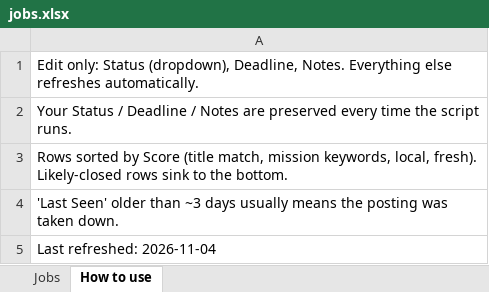
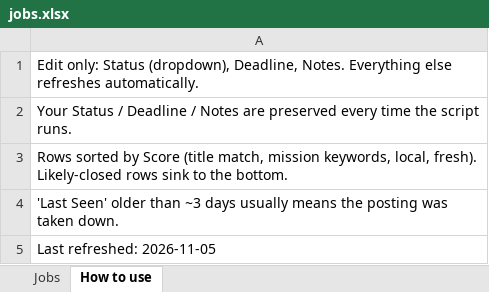
Before and after one commit to uglybeanie/job-tracker, an Excel workbook: jobs.xlsx, sheet How to use, drawn as a sheet; values as stored, in another font and other column widths than the file's, no borders; the diff names each change by its address in the sheet, - before the commit and + after, or states it on an @@ line.

Commit message:
Refresh jobs

```diff
--- a/jobs.xlsx (sheet How to use)
+++ b/jobs.xlsx (sheet How to use)
-A5: Last refreshed: 2026-11-04
+A5: Last refreshed: 2026-11-05
```
